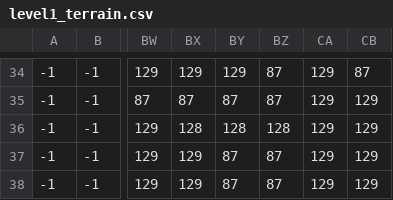
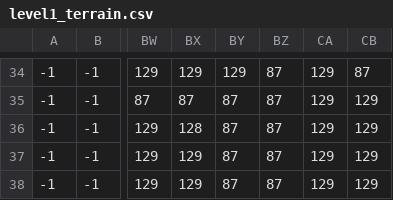
Before and after one commit to GiorussoP/Mellodica, a CSV file: assets/levels/level1_terrain.csv, drawn as a sheet; only a part is shown, gaps mark what is left out; the diff names each change by its address in the sheet, - before the commit and + after, or states it on an @@ line.

```diff
--- a/assets/levels/level1_terrain.csv
+++ b/assets/levels/level1_terrain.csv
-BY36: 128
+BY36: 87
-BZ36: 128
+BZ36: 87
```
Also changed, not shown: assets/levels/level0_objects.csv, assets/levels/level3_objects.csv, 34 other files.
